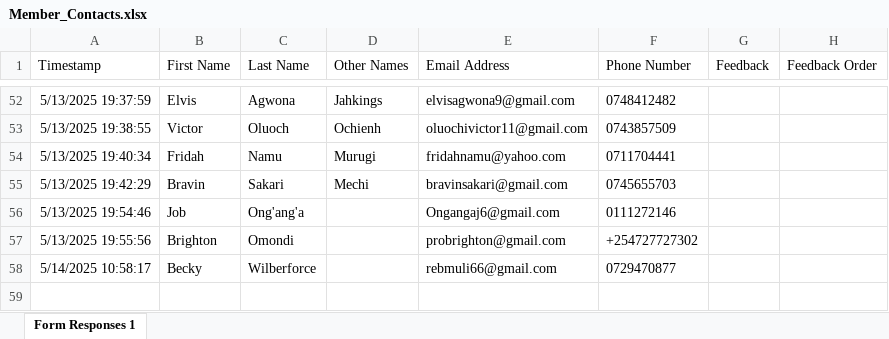
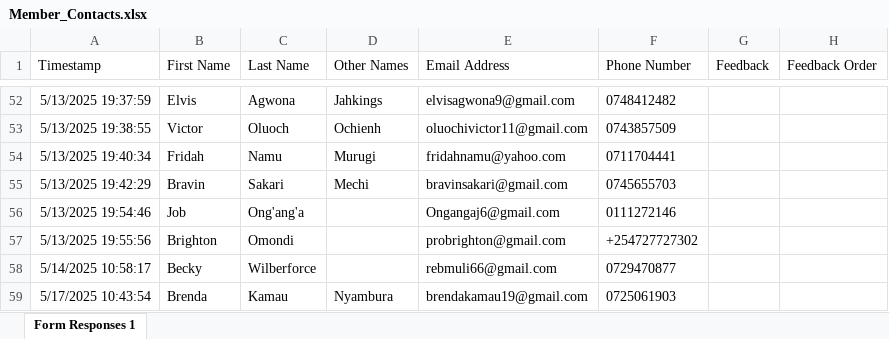
Before and after one commit to parkroad-fellowship/core, an Excel workbook: app/Console/Commands/Member/Member_Contacts.xlsx, sheet Form Responses 1, drawn as a sheet; only a part is shown, gaps mark what is left out; values as stored, in another font and other column widths than the file's, no borders; charts and pictures and table styles not drawn; the diff names each change by its address in the sheet, - before the commit and + after, or states it on an @@ line.

Commit message:
Update members

```diff
--- a/app/Console/Commands/Member/Member_Contacts.xlsx (sheet Form Responses 1)
+++ b/app/Console/Commands/Member/Member_Contacts.xlsx (sheet Form Responses 1)
+row 59: 5/17/2025 10:43:54 | Brenda | Kamau | Nyambura | brendakamau19@gmail.com | 0725061903
```
